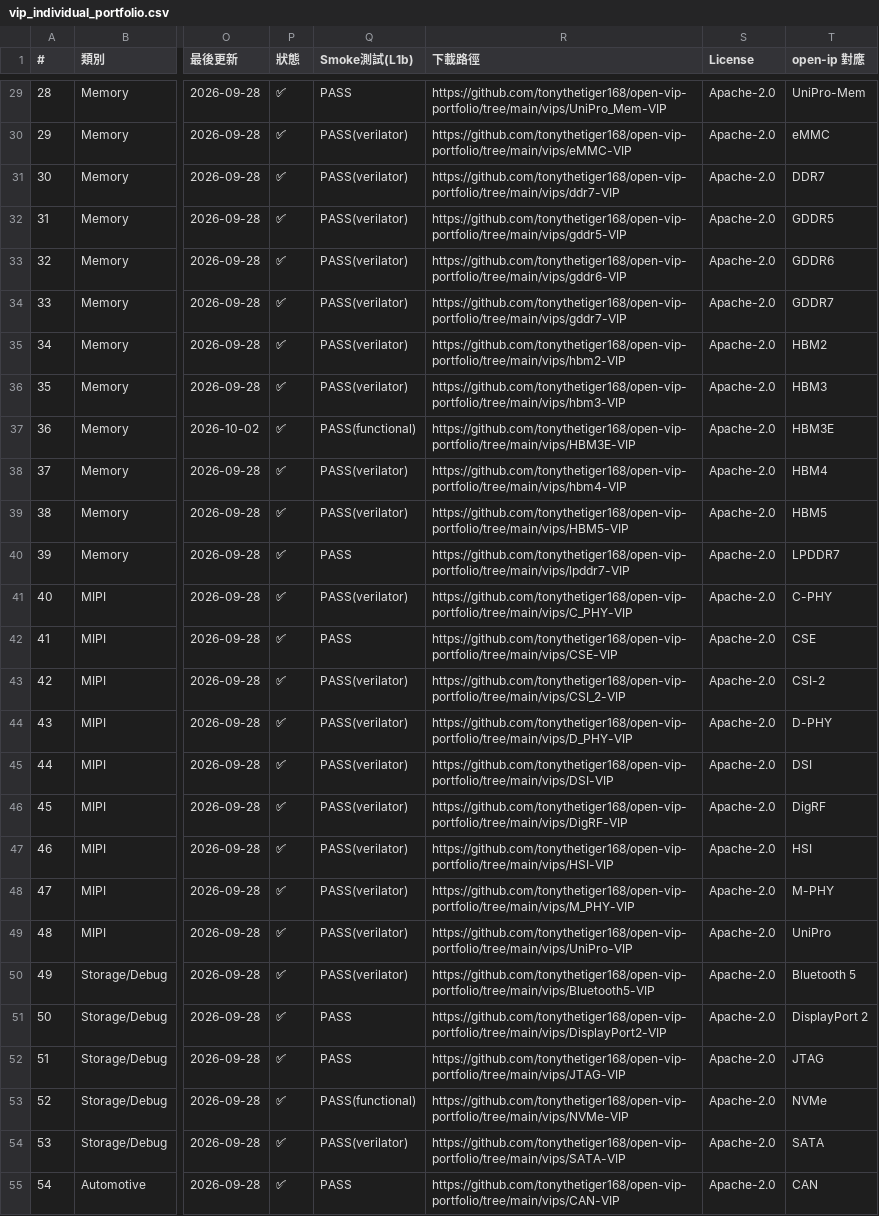
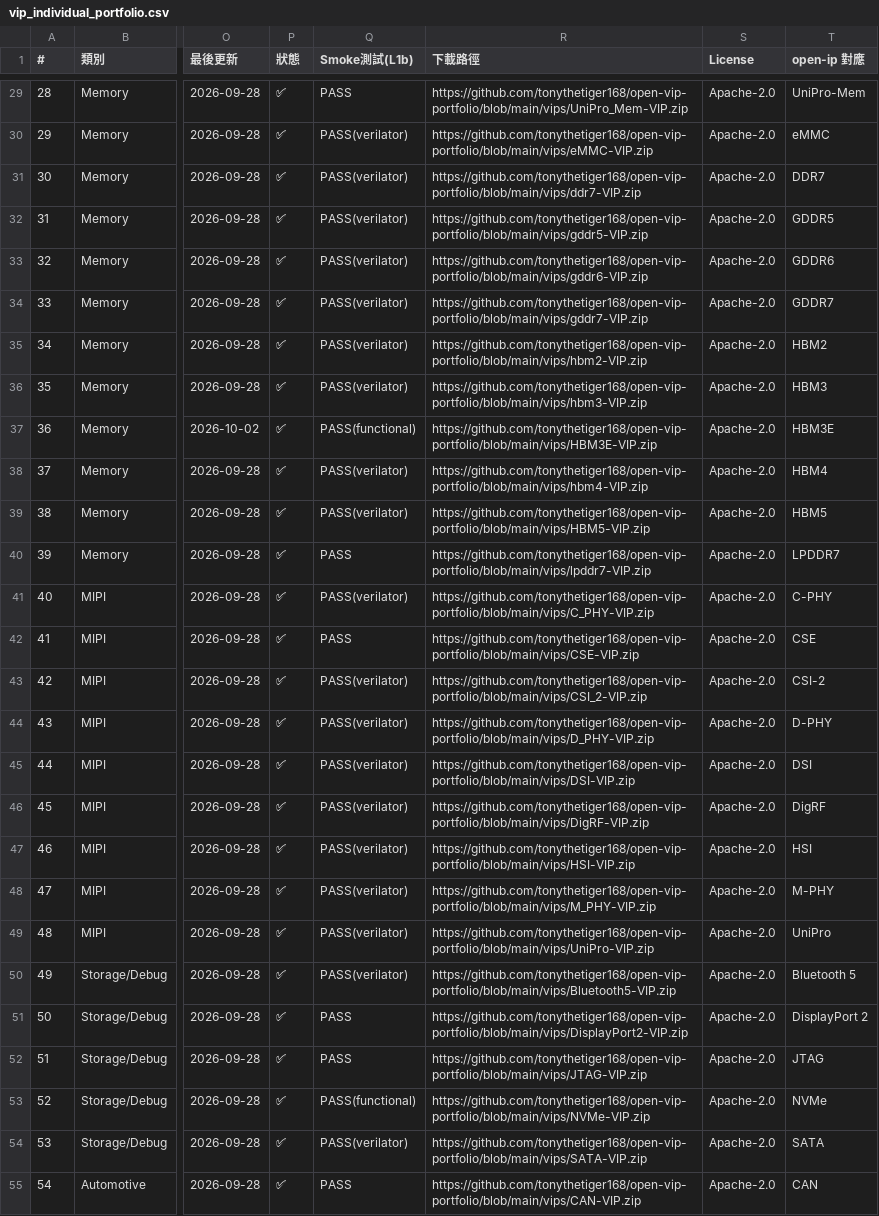
Before and after one commit to tonythetiger168/open-vip-portfolio, a CSV file: vip_individual_portfolio.csv, drawn as a sheet; only a part is shown, gaps mark what is left out; the diff covers the shown part only; the diff names each change by its address in the sheet, - before the commit and + after, or states it on an @@ line.

```diff
--- a/vip_individual_portfolio.csv
+++ b/vip_individual_portfolio.csv
-R29 (下載路徑): https://github.com/tonythetiger168/open-vip-portfolio/tree/main/vips/UniPro_Mem-VIP
+R29 (下載路徑): https://github.com/tonythetiger168/open-vip-portfolio/blob/main/vips/UniPro_Mem-VIP.zip
-R30 (下載路徑): https://github.com/tonythetiger168/open-vip-portfolio/tree/main/vips/eMMC-VIP
+R30 (下載路徑): https://github.com/tonythetiger168/open-vip-portfolio/blob/main/vips/eMMC-VIP.zip
-R31 (下載路徑): https://github.com/tonythetiger168/open-vip-portfolio/tree/main/vips/ddr7-VIP
+R31 (下載路徑): https://github.com/tonythetiger168/open-vip-portfolio/blob/main/vips/ddr7-VIP.zip
-R32 (下載路徑): https://github.com/tonythetiger168/open-vip-portfolio/tree/main/vips/gddr5-VIP
+R32 (下載路徑): https://github.com/tonythetiger168/open-vip-portfolio/blob/main/vips/gddr5-VIP.zip
-R33 (下載路徑): https://github.com/tonythetiger168/open-vip-portfolio/tree/main/vips/gddr6-VIP
+R33 (下載路徑): https://github.com/tonythetiger168/open-vip-portfolio/blob/main/vips/gddr6-VIP.zip
-R34 (下載路徑): https://github.com/tonythetiger168/open-vip-portfolio/tree/main/vips/gddr7-VIP
+R34 (下載路徑): https://github.com/tonythetiger168/open-vip-portfolio/blob/main/vips/gddr7-VIP.zip
-R35 (下載路徑): https://github.com/tonythetiger168/open-vip-portfolio/tree/main/vips/hbm2-VIP
+R35 (下載路徑): https://github.com/tonythetiger168/open-vip-portfolio/blob/main/vips/hbm2-VIP.zip
-R36 (下載路徑): https://github.com/tonythetiger168/open-vip-portfolio/tree/main/vips/hbm3-VIP
+R36 (下載路徑): https://github.com/tonythetiger168/open-vip-portfolio/blob/main/vips/hbm3-VIP.zip
-R37 (下載路徑): https://github.com/tonythetiger168/open-vip-portfolio/tree/main/vips/HBM3E-VIP
+R37 (下載路徑): https://github.com/tonythetiger168/open-vip-portfolio/blob/main/vips/HBM3E-VIP.zip
-R38 (下載路徑): https://github.com/tonythetiger168/open-vip-portfolio/tree/main/vips/hbm4-VIP
+R38 (下載路徑): https://github.com/tonythetiger168/open-vip-portfolio/blob/main/vips/hbm4-VIP.zip
-R39 (下載路徑): https://github.com/tonythetiger168/open-vip-portfolio/tree/main/vips/HBM5-VIP
+R39 (下載路徑): https://github.com/tonythetiger168/open-vip-portfolio/blob/main/vips/HBM5-VIP.zip
-R40 (下載路徑): https://github.com/tonythetiger168/open-vip-portfolio/tree/main/vips/lpddr7-VIP
+R40 (下載路徑): https://github.com/tonythetiger168/open-vip-portfolio/blob/main/vips/lpddr7-VIP.zip
-R41 (下載路徑): https://github.com/tonythetiger168/open-vip-portfolio/tree/main/vips/C_PHY-VIP
+R41 (下載路徑): https://github.com/tonythetiger168/open-vip-portfolio/blob/main/vips/C_PHY-VIP.zip
-R42 (下載路徑): https://github.com/tonythetiger168/open-vip-portfolio/tree/main/vips/CSE-VIP
+R42 (下載路徑): https://github.com/tonythetiger168/open-vip-portfolio/blob/main/vips/CSE-VIP.zip
-R43 (下載路徑): https://github.com/tonythetiger168/open-vip-portfolio/tree/main/vips/CSI_2-VIP
+R43 (下載路徑): https://github.com/tonythetiger168/open-vip-portfolio/blob/main/vips/CSI_2-VIP.zip
-R44 (下載路徑): https://github.com/tonythetiger168/open-vip-portfolio/tree/main/vips/D_PHY-VIP
+R44 (下載路徑): https://github.com/tonythetiger168/open-vip-portfolio/blob/main/vips/D_PHY-VIP.zip
-R45 (下載路徑): https://github.com/tonythetiger168/open-vip-portfolio/tree/main/vips/DSI-VIP
+R45 (下載路徑): https://github.com/tonythetiger168/open-vip-portfolio/blob/main/vips/DSI-VIP.zip
-R46 (下載路徑): https://github.com/tonythetiger168/open-vip-portfolio/tree/main/vips/DigRF-VIP
+R46 (下載路徑): https://github.com/tonythetiger168/open-vip-portfolio/blob/main/vips/DigRF-VIP.zip
-R47 (下載路徑): https://github.com/tonythetiger168/open-vip-portfolio/tree/main/vips/HSI-VIP
+R47 (下載路徑): https://github.com/tonythetiger168/open-vip-portfolio/blob/main/vips/HSI-VIP.zip
-R48 (下載路徑): https://github.com/tonythetiger168/open-vip-portfolio/tree/main/vips/M_PHY-VIP
+R48 (下載路徑): https://github.com/tonythetiger168/open-vip-portfolio/blob/main/vips/M_PHY-VIP.zip
-R49 (下載路徑): https://github.com/tonythetiger168/open-vip-portfolio/tree/main/vips/UniPro-VIP
+R49 (下載路徑): https://github.com/tonythetiger168/open-vip-portfolio/blob/main/vips/UniPro-VIP.zip
-R50 (下載路徑): https://github.com/tonythetiger168/open-vip-portfolio/tree/main/vips/Bluetooth5-VIP
+R50 (下載路徑): https://github.com/tonythetiger168/open-vip-portfolio/blob/main/vips/Bluetooth5-VIP.zip
-R51 (下載路徑): https://github.com/tonythetiger168/open-vip-portfolio/tree/main/vips/DisplayPort2-VIP
+R51 (下載路徑): https://github.com/tonythetiger168/open-vip-portfolio/blob/main/vips/DisplayPort2-VIP.zip
-R52 (下載路徑): https://github.com/tonythetiger168/open-vip-portfolio/tree/main/vips/JTAG-VIP
+R52 (下載路徑): https://github.com/tonythetiger168/open-vip-portfolio/blob/main/vips/JTAG-VIP.zip
-R53 (下載路徑): https://github.com/tonythetiger168/open-vip-portfolio/tree/main/vips/NVMe-VIP
+R53 (下載路徑): https://github.com/tonythetiger168/open-vip-portfolio/blob/main/vips/NVMe-VIP.zip
-R54 (下載路徑): https://github.com/tonythetiger168/open-vip-portfolio/tree/main/vips/SATA-VIP
+R54 (下載路徑): https://github.com/tonythetiger168/open-vip-portfolio/blob/main/vips/SATA-VIP.zip
-R55 (下載路徑): https://github.com/tonythetiger168/open-vip-portfolio/tree/main/vips/CAN-VIP
+R55 (下載路徑): https://github.com/tonythetiger168/open-vip-portfolio/blob/main/vips/CAN-VIP.zip
```
Also changed, not shown: 105 edited cells elsewhere in this file, 3 other files.
